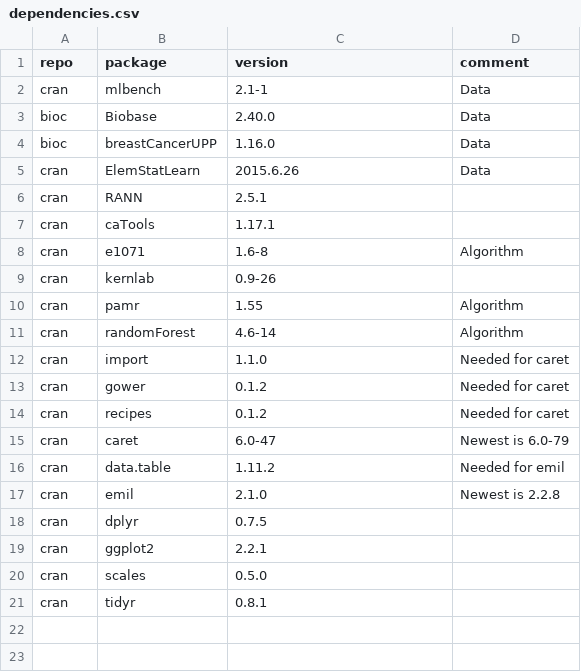
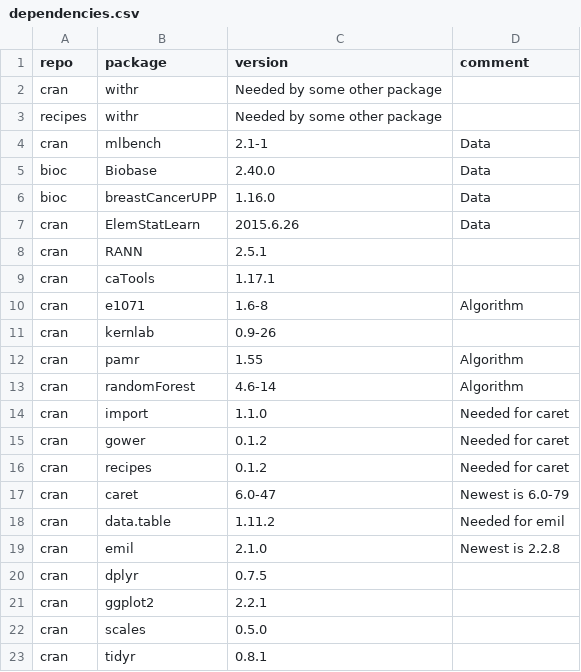
Before and after one commit to Molmed/Backlin-2017, a CSV file: dependencies.csv, drawn as a sheet.

Commit message:
dependencies: save to vendor_cache

```diff
--- a/dependencies.csv
+++ b/dependencies.csv
@@ -1,2 +1,4 @@
 repo,package,version,comment
+cran,withr,Needed by some other package
+recipes,withr,Needed by some other package
 cran,mlbench,2.1-1,Data
```
Also changed, not shown: 1 other file.
